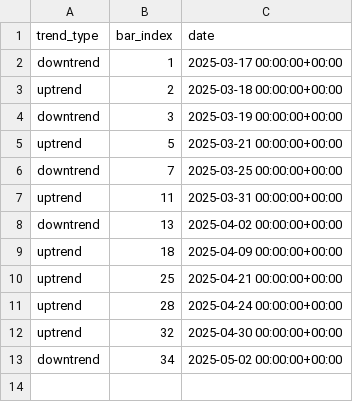
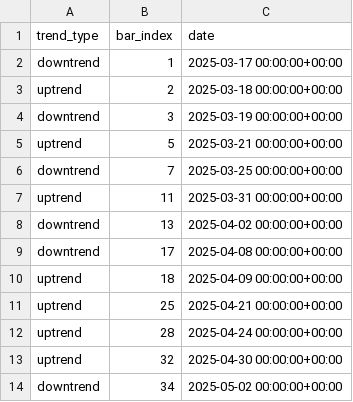
Before and after one commit to burningportra/projectx, a CSV file: confirmed_trend_starts.csv (was trend_analysis/confirmed_trend_starts.csv), drawn as a sheet; the diff names each change by its address in the sheet, - before the commit and + after, or states it on an @@ line.

Commit message:
trenddstart wip

```diff
--- a/trend_analysis/confirmed_trend_starts.csv
+++ b/confirmed_trend_starts.csv
+row 9: downtrend | 17 | 2025-04-08 00:00:00+00:00
```
Also changed, not shown: 3 other files.
